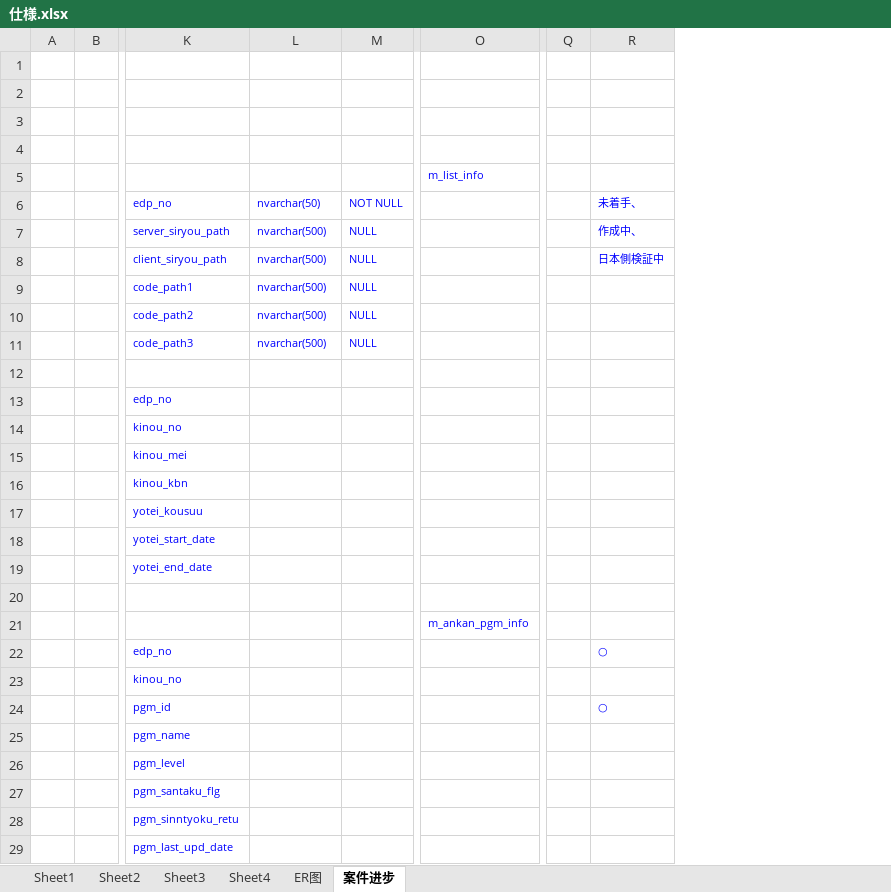
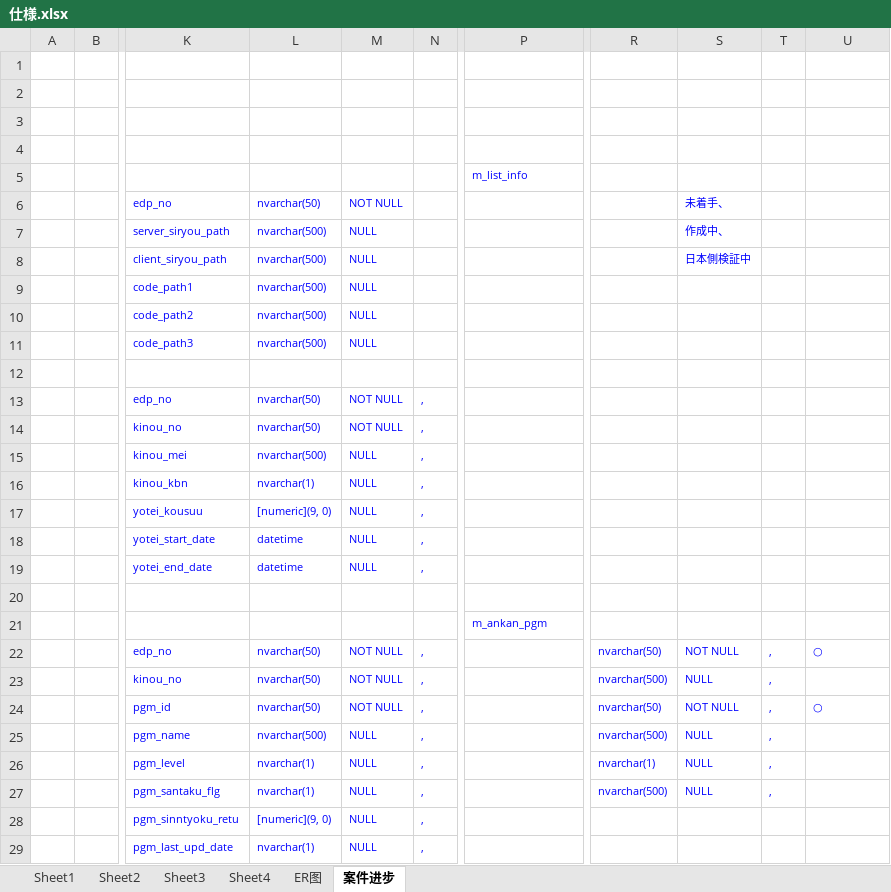
Before and after one commit to lengqing2010/slnAC, an Excel workbook: AutoDo/仕様.xlsx, sheet 案件进步, drawn as a sheet; only a part is shown, gaps mark what is left out; values as stored, in another font and other column widths than the file's, no borders; removed rows and columns are numbered as before the commit, all else as after; rows hold the shown columns only; the diff covers the shown part only; the diff names each change by its address in the sheet, - before the commit and + after, or states it on an @@ line.

```diff
--- a/AutoDo/仕様.xlsx (sheet 案件进步)
+++ b/AutoDo/仕様.xlsx (sheet 案件进步)
-column A, empty
-column B, empty
+column A, empty
+column B, empty
+column N, rows 13-14: , | ,; rows 16-27: , | , | , | , |  |  | , | , | , | , | , | ,
-column Q, empty
+column R, rows 22-27: nvarchar(50) | nvarchar(500) | nvarchar(50) | nvarchar(500) | nvarchar(1) | nvarchar(500)
+column S, rows 6-8: 未着手、 | 作成中、 | 日本側検証中; rows 22-27: NOT NULL | NULL | NOT NULL | NULL | NULL | NULL
+column T, rows 22-27: all ,
-U6: 未着手、
+U6: (empty)
-U7: 作成中、
+U7: (empty)
-U8: 日本側検証中
+U8: (empty)
-L13:L14: (empty)
+L13:L14: nvarchar(50)
-M13:M14: (empty)
+M13:M14: NOT NULL
-row 15:  |  | kinou_mei
+row 15:  |  | kinou_mei | nvarchar(500) | NULL | ,
-L16: (empty)
+L16: nvarchar(1)
-M16:M19: (empty)
+M16:M19: NULL
-L17: (empty)
+L17: [numeric](9, 0)
-L18:L19: (empty)
+L18:L19: datetime
-P21: m_ankan_pgm_info
+P21: m_ankan_pgm
-L22:L24: (empty)
+L22:L24: nvarchar(50)
-M22:M24: (empty)
+M22:M24: NOT NULL
-L25: (empty)
+L25: nvarchar(500)
-M25:M27: (empty)
+M25:M27: NULL
-L26:L27: (empty)
+L26:L27: nvarchar(1)
-row 28:  |  | pgm_sinntyoku_retu
-row 29:  |  | pgm_last_upd_date
+row 28:  |  | pgm_sinntyoku_retu | [numeric](9, 0) | NULL | ,
+row 29:  |  | pgm_last_upd_date | nvarchar(1) | NULL | ,
```
Also changed, not shown: 63 added rows and 2 edited cells elsewhere in this sheet, 21 other files.
